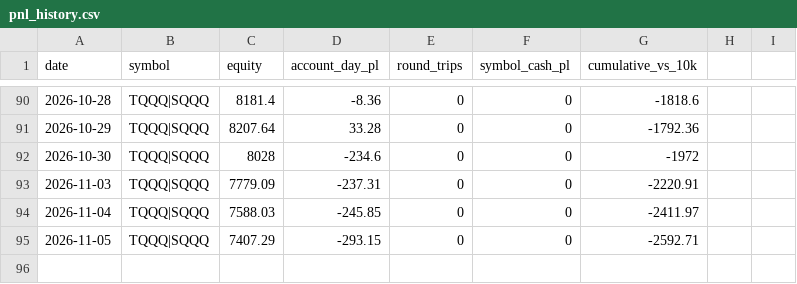
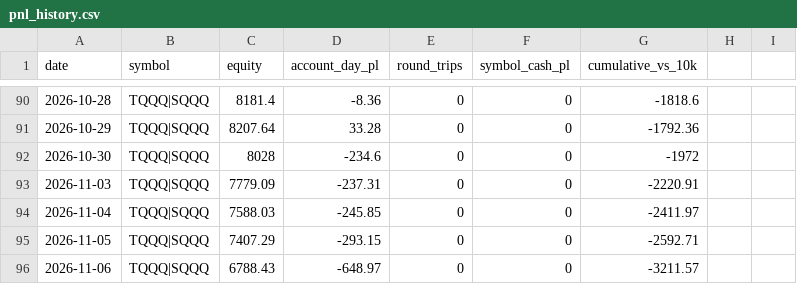
Before and after one commit to akhilpv2008/intc-vwap-trader, a CSV file: pnl_history.csv, drawn as a sheet; only a part is shown, gaps mark what is left out; the diff names each change by its address in the sheet, - before the commit and + after, or states it on an @@ line.

Commit message:
record: 2026-11-06

```diff
--- a/pnl_history.csv
+++ b/pnl_history.csv
+row 96: 2026-11-06 | TQQQ|SQQQ | 6788.43 | -648.97 | 0 | 0 | -3211.57
```
